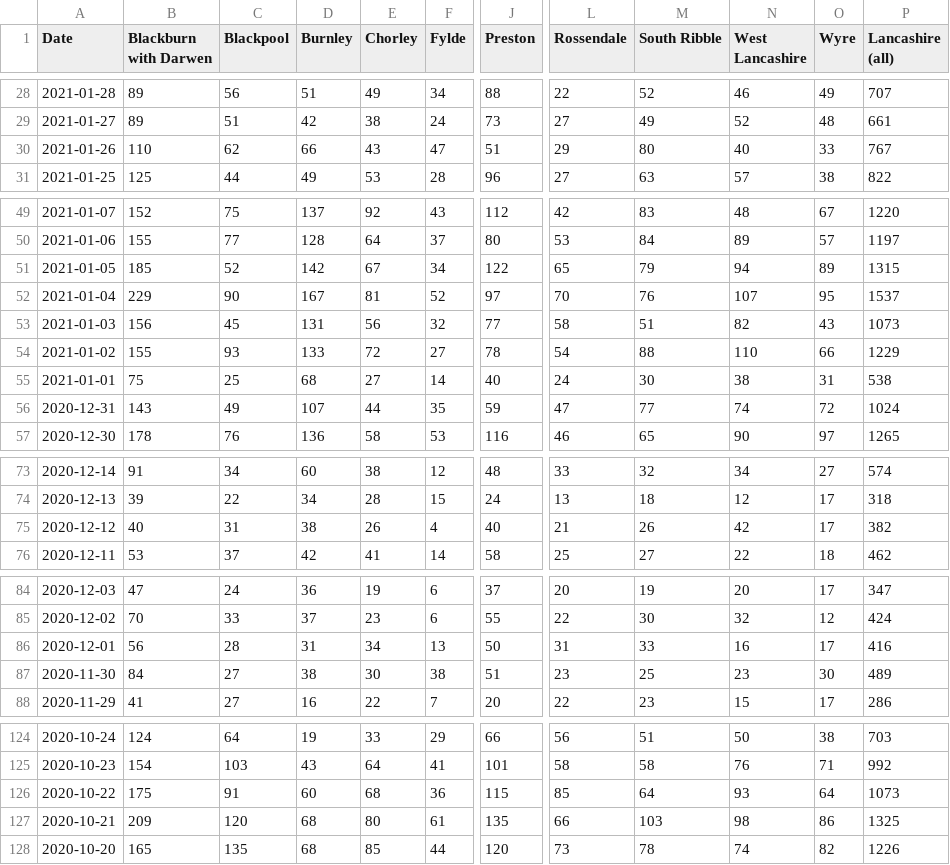
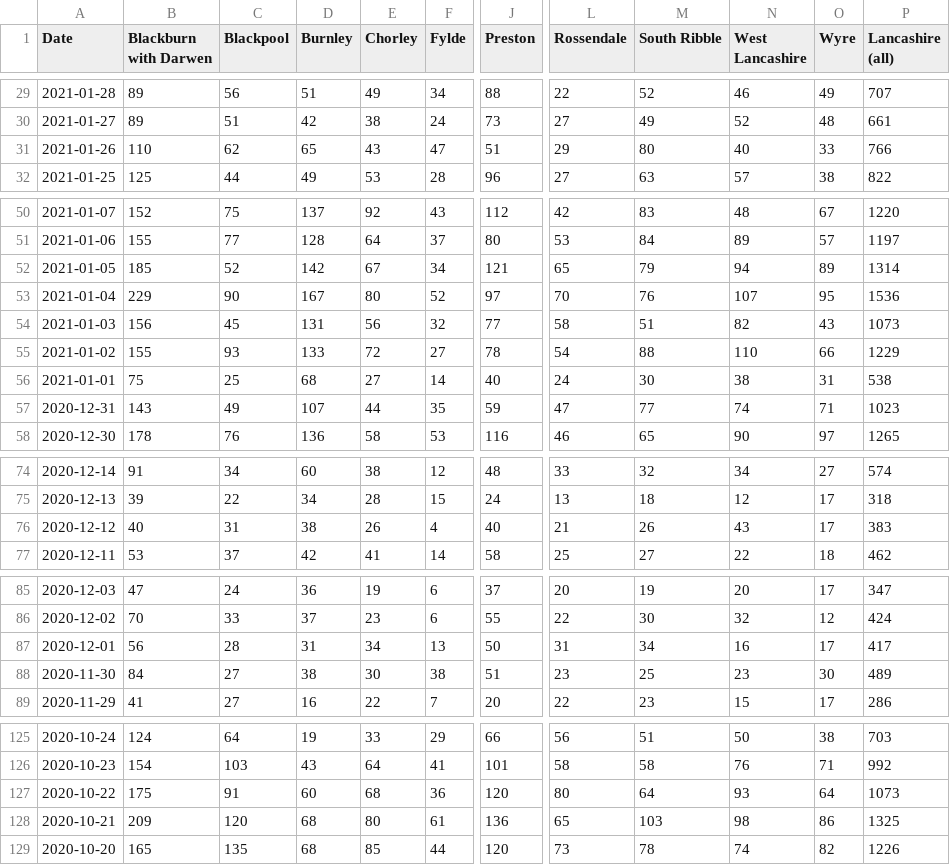
Before and after one commit to paumber/covid-data, a CSV file: Daily_cases_Lancs.csv, drawn as a sheet; only a part is shown, gaps mark what is left out; addresses are those after the commit; the diff covers the shown part only; the diff names each change by its address in the sheet, - before the commit and + after, or states it on an @@ line.

```diff
--- a/Daily_cases_Lancs.csv
+++ b/Daily_cases_Lancs.csv
-D31 (Burnley): 66
+D31 (Burnley): 65
-P31 (Lancashire (all)): 767
+P31 (Lancashire (all)): 766
-J52 (Preston): 122
+J52 (Preston): 121
-P52 (Lancashire (all)): 1315
+P52 (Lancashire (all)): 1314
-E53 (Chorley): 81
+E53 (Chorley): 80
-P53 (Lancashire (all)): 1537
+P53 (Lancashire (all)): 1536
-O57 (Wyre): 72
+O57 (Wyre): 71
-P57 (Lancashire (all)): 1024
+P57 (Lancashire (all)): 1023
-N76 (West Lancashire): 42
+N76 (West Lancashire): 43
-P76 (Lancashire (all)): 382
+P76 (Lancashire (all)): 383
-M87 (South Ribble): 33
+M87 (South Ribble): 34
-P87 (Lancashire (all)): 416
+P87 (Lancashire (all)): 417
-J127 (Preston): 115
+J127 (Preston): 120
-L127 (Rossendale): 85
+L127 (Rossendale): 80
-J128 (Preston): 135
+J128 (Preston): 136
-L128 (Rossendale): 66
+L128 (Rossendale): 65
```
Also changed, not shown: 1 added row and 71 edited cells elsewhere in this file.
